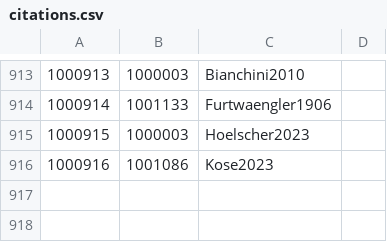
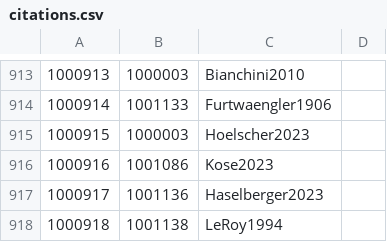
Before and after one commit to Jmuccigr/temples, a CSV file: citations.csv, drawn as a sheet; only a part is shown, gaps mark what is left out.

Commit message:
Automated update

```diff
--- a/citations.csv
+++ b/citations.csv
@@ -916 +916,3 @@
 "1000916","1001086","Kose2023",""
+"1000917","1001136","Haselberger2023",""
+"1000918","1001138","LeRoy1994",""
```
